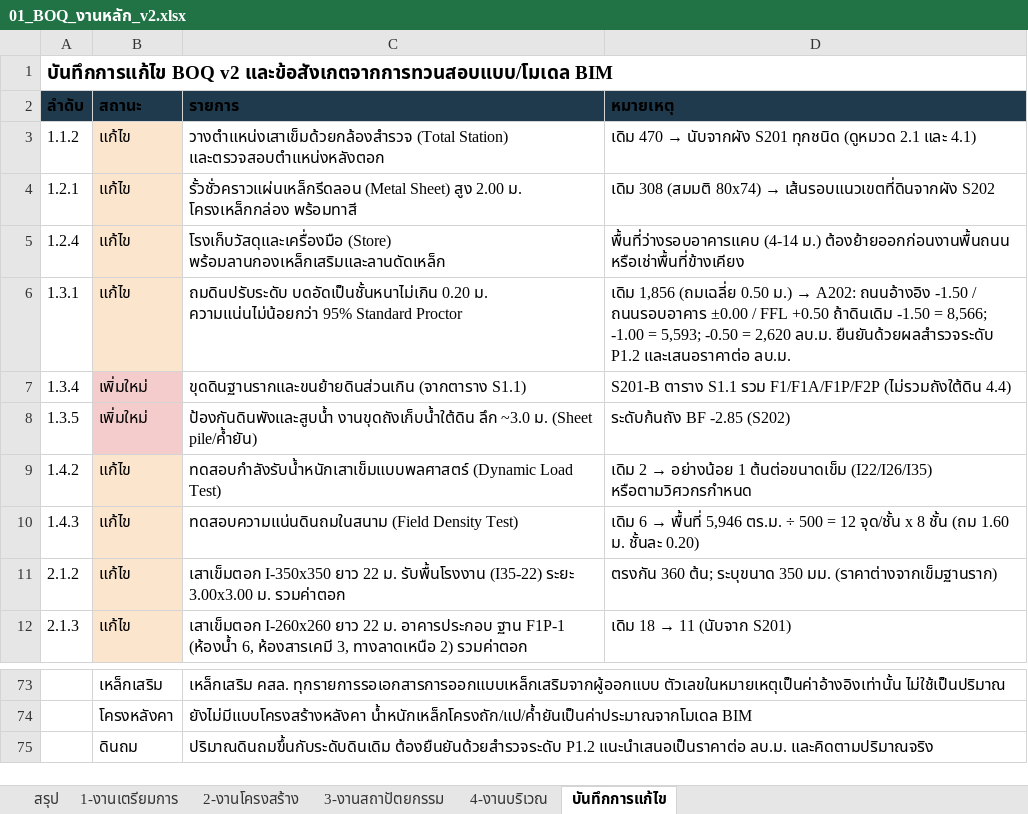
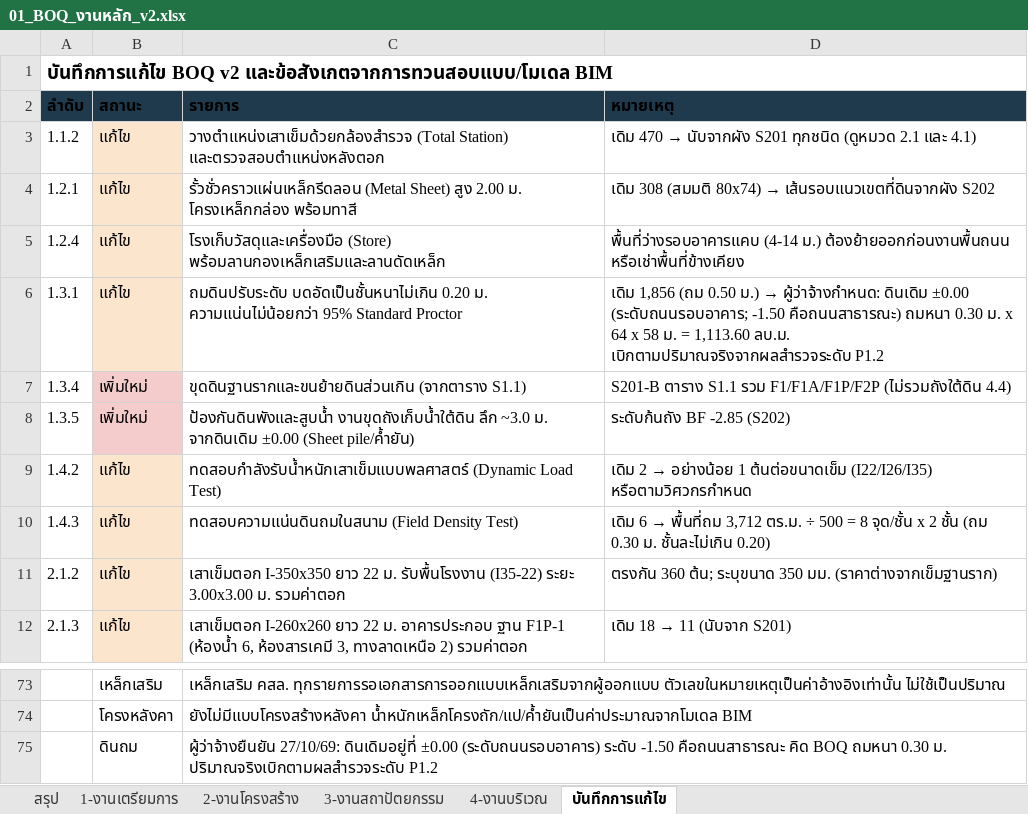
Before and after one commit to WIWATTRAI/LITTLEFARM, an Excel workbook: tongcheng-bim/out/01_BOQ_งานหลัก_v2.xlsx, sheet บันทึกการแก้ไข, drawn as a sheet; only a part is shown, gaps mark what is left out; values as stored, in another font and other column widths than the file's, no borders; the diff names each change by its address in the sheet, - before the commit and + after, or states it on an @@ line.

```diff
--- a/tongcheng-bim/out/01_BOQ_งานหลัก_v2.xlsx (sheet บันทึกการแก้ไข)
+++ b/tongcheng-bim/out/01_BOQ_งานหลัก_v2.xlsx (sheet บันทึกการแก้ไข)
@@ D6 (หมายเหตุ): เดิม 1,856 (ถมเฉลี่ย 0.50 ม.) → A202: ถนนอ้างอิง -1.50 / ถนนรอบอาคาร ±0.00 / FFL +0.50 ถ้าดินเดิม -1.50 = 8,566; -1.00 = 5,593; -0.50 = 2,620 ลบ.ม. ยืนยันด้วยผลสำรวจระดับ P1.2 และเสนอราคาต่อ ลบ.ม. → เดิม 1,856 (ถม 0.50 ม.) → ผู้ว่าจ้างกำหนด: ดินเดิม ±0.00 (ระดับถนนรอบอาคาร; -1.50 คือถนนสาธารณะ) ถมหนา 0.30 ม. x 64 x 58 ม. = 1,113.60 ลบ.ม. เบิกตามปริมาณจริงจากผลสำรวจระดับ P1.2 @@
-C8 (รายการ): …~3.0 ม. (Sheet pile/ค้ำยัน)
+C8 (รายการ): …~3.0 ม. จากดินเดิม ±0.00 (Sheet pile/ค้ำยัน)
@@ D10 (หมายเหตุ): …6 → พื้นที่ 5,946 ตร.ม. ÷ 500 = 12 จุด/ชั้น x 8 ชั้น (ถม 1.60 ม. ชั้นละ 0.20) → …6 → พื้นที่ถม 3,712 ตร.ม. ÷ 500 = 8 จุด/ชั้น x 2 ชั้น (ถม 0.30 ม. ชั้นละไม่เกิน 0.20) @@
-C75 (รายการ): ปริมาณดินถมขึ้นกับระดับดินเดิม ต้องยืนยันด้วยสำรวจระดับ P1.2 แนะนำเสนอเป็นราคาต่อ ลบ.ม. และคิดตามปริมาณจริง
+C75 (รายการ): ผู้ว่าจ้างยืนยัน 27/10/69: ดินเดิมอยู่ที่ ±0.00 (ระดับถนนรอบอาคาร) ระดับ -1.50 คือถนนสาธารณะ คิด BOQ ถมหนา 0.30 ม. ปริมาณจริงเบิกตามผลสำรวจระดับ P1.2
```
Also changed, not shown: sheet 1-งานเตรียมการ, tongcheng-bim/out/TC-WH_BIM_QTO.xlsx, 8 other files.
